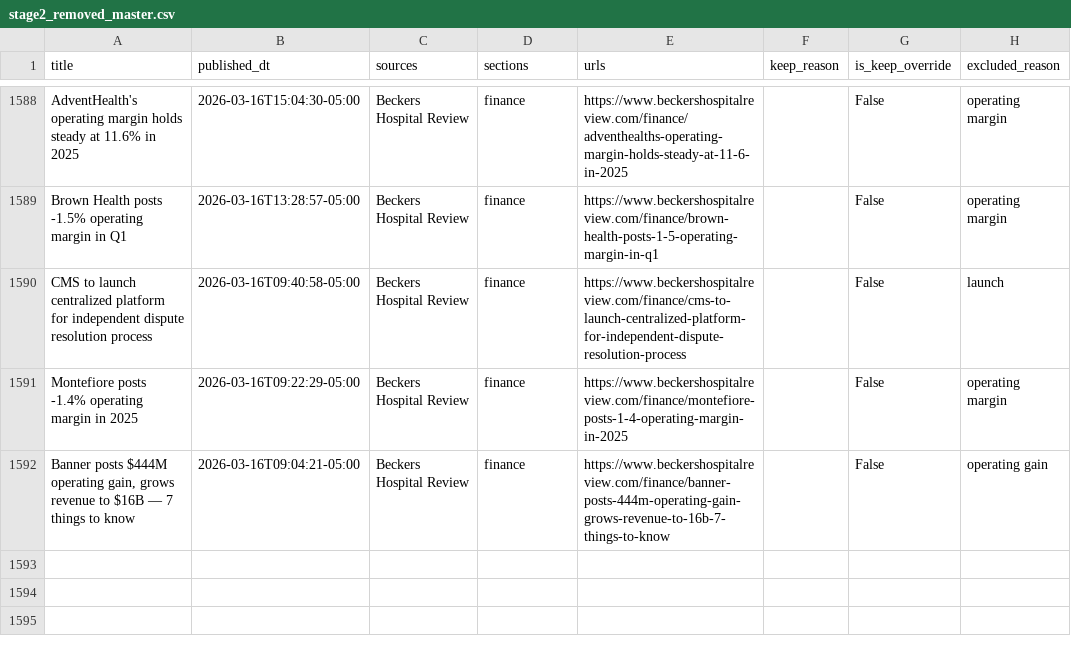
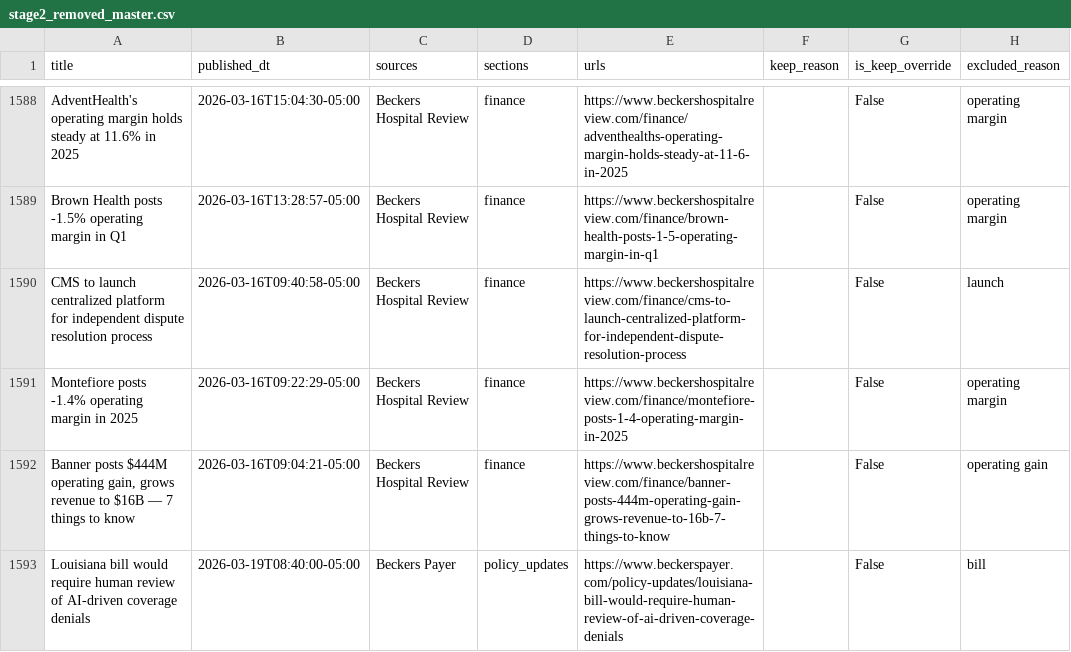
Before and after one commit to renuka-HWAI/Test_Scrape, a CSV file: OUTPUT_STAGE2/stage2_removed_master.csv, drawn as a sheet; only a part is shown, gaps mark what is left out.

```diff
--- a/OUTPUT_STAGE2/stage2_removed_master.csv
+++ b/OUTPUT_STAGE2/stage2_removed_master.csv
@@ -1592 +1592,2 @@ Montefiore posts -1.4% operating margin in 2025,2026-03-16T09:22:29-05:00,Becker
 "Banner posts $444M operating gain, grows revenue to $16B — 7 things to know",2026-03-16T09:04:21-05:00,Beckers Hospital Review,finance,https://www.beckershospitalreview.com/finance/banner-posts-444m-operating-gain-grows-revenue-to-16b-7-things-to-know,,False,operating gain
+Louisiana bill would require human review of AI-driven coverage denials,2026-03-19T08:40:00-05:00,Beckers Payer,policy_updates,https://www.beckerspayer.com/policy-updates/louisiana-bill-would-require-human-review-of-ai-driven-coverage-denials,,False,bill
```
Also changed, not shown: OUTPUT_STAGE1/listings_2022tocurr_new_delta.csv, OUTPUT_STAGE2/stage2_filtered_kept_delta.csv, 6 other files.
